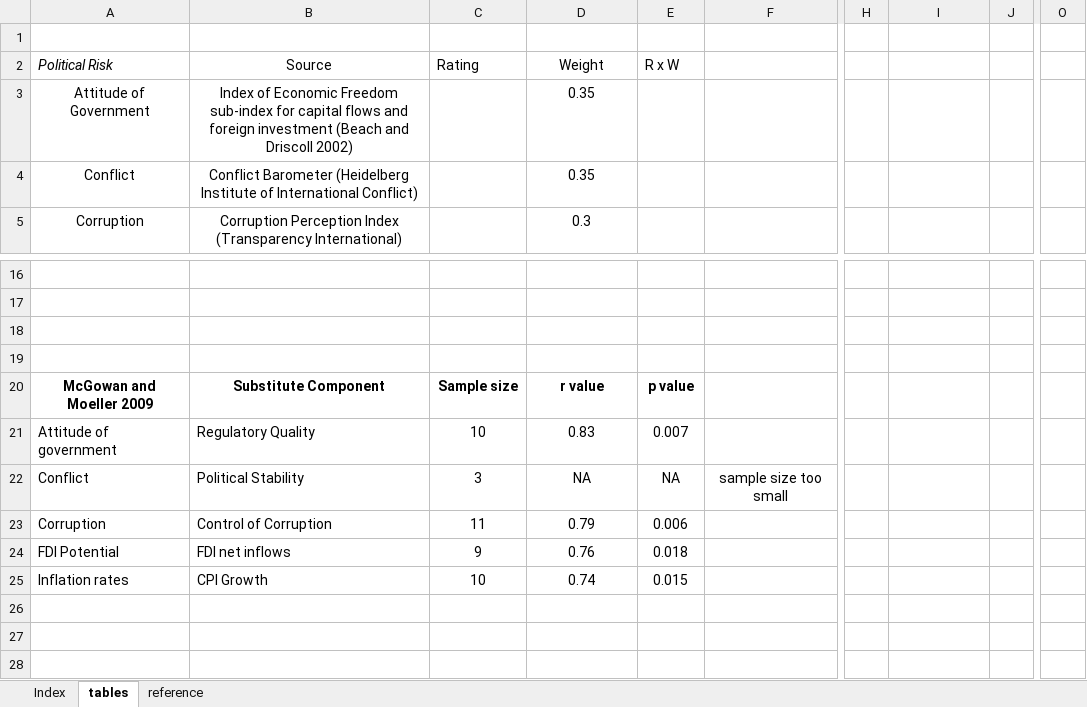
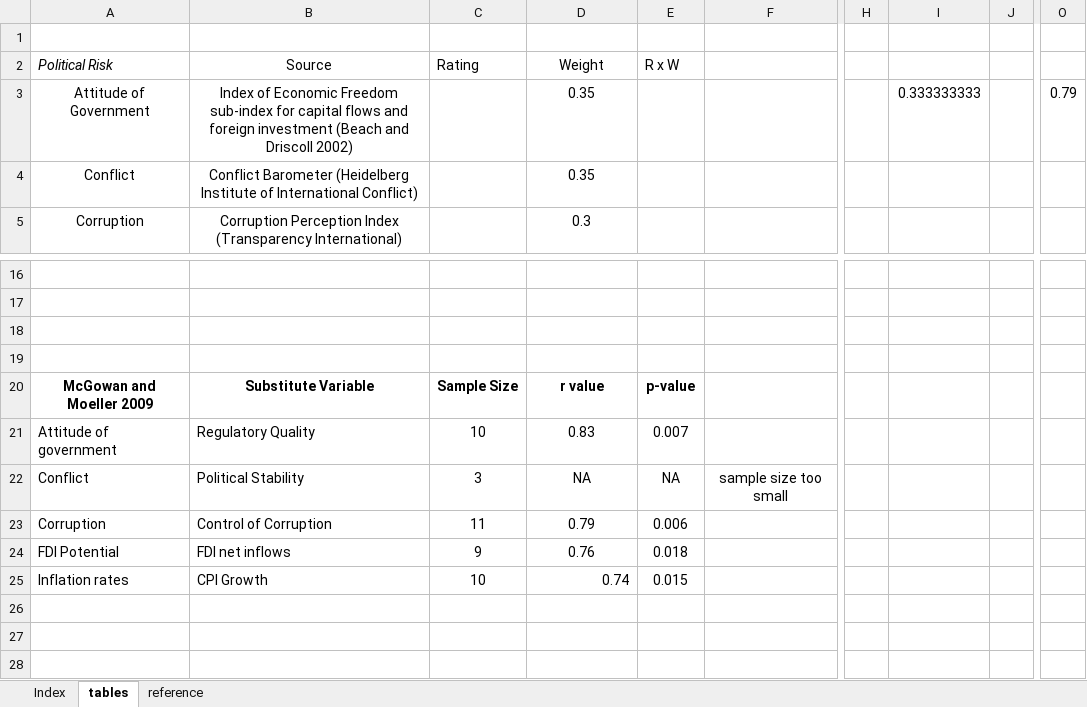
Before and after one commit to lennon-thomas/Carib_aqua_16, an Excel workbook: economic/economic_parameters_full.xlsx, sheet tables, drawn as a sheet; only a part is shown, gaps mark what is left out; values as stored, in another font and other column widths than the file's, no borders; charts and pictures not drawn; the diff names each change by its address in the sheet, - before the commit and + after, or states it on an @@ line.

```diff
--- a/economic/economic_parameters_full.xlsx (sheet tables)
+++ b/economic/economic_parameters_full.xlsx (sheet tables)
-I3: (empty)
+I3: 0.333333333
-O3: (empty)
+O3: 0.79
-B20 (Source): Substitute Component
+B20 (Source): Substitute Variable
-C20 (Rating): Sample size
+C20 (Rating): Sample Size
-E20 (R x W): p value
+E20 (R x W): p-value
-D25 alignment: center
+D25 alignment: right
```
Also changed, not shown: charts or pictures, economic/risk/economic_parameters_full.xlsx, 9 other files.
